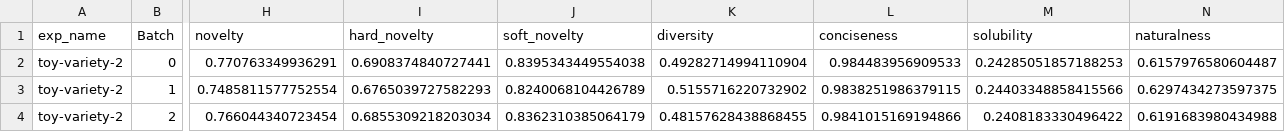
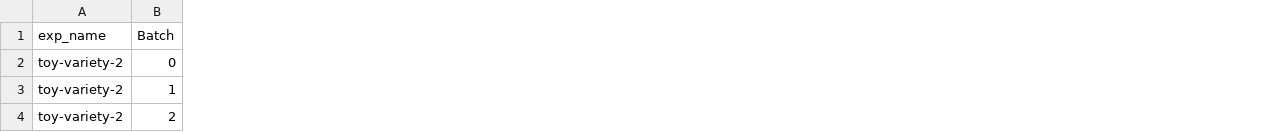
Before and after one commit to aspuru-guzik-group/ORGANIC, a CSV file: model/toy-variety-2_results.csv, drawn as a sheet; only a part is shown, gaps mark what is left out; the diff covers the shown part only; the diff names each change by its address in the sheet, - before the commit and + after, or states it on an @@ line.

```diff
--- a/model/toy-variety-2_results.csv
+++ b/model/toy-variety-2_results.csv
-column H (novelty), rows 2-4: 0.770763349936291 | 0.7485811577752554 | 0.766044340723454
-column I (hard_novelty), rows 2-4: 0.6908374840727441 | 0.6765039727582293 | 0.6855309218203034
-column J (soft_novelty), rows 2-4: 0.8395343449554038 | 0.8240068104426789 | 0.8362310385064179
-column K (diversity), rows 2-4: 0.49282714994110904 | 0.5155716220732902 | 0.48157628438868455
-column L (conciseness), rows 2-4: 0.984483956909533 | 0.9838251986379115 | 0.9841015169194866
-column M (solubility), rows 2-4: 0.24285051857188253 | 0.24403348858415566 | 0.2408183330496422
-column N (naturalness), rows 2-4: 0.6157976580604487 | 0.6297434273597375 | 0.6191683980434988
```
Also changed, not shown: 1 removed column and 45 edited cells elsewhere in this file, 4 other files.
